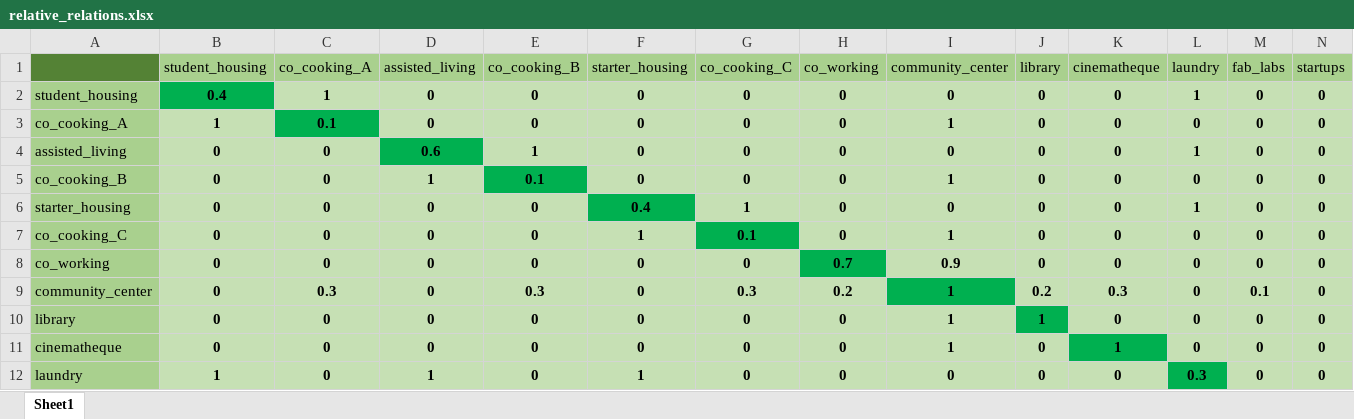
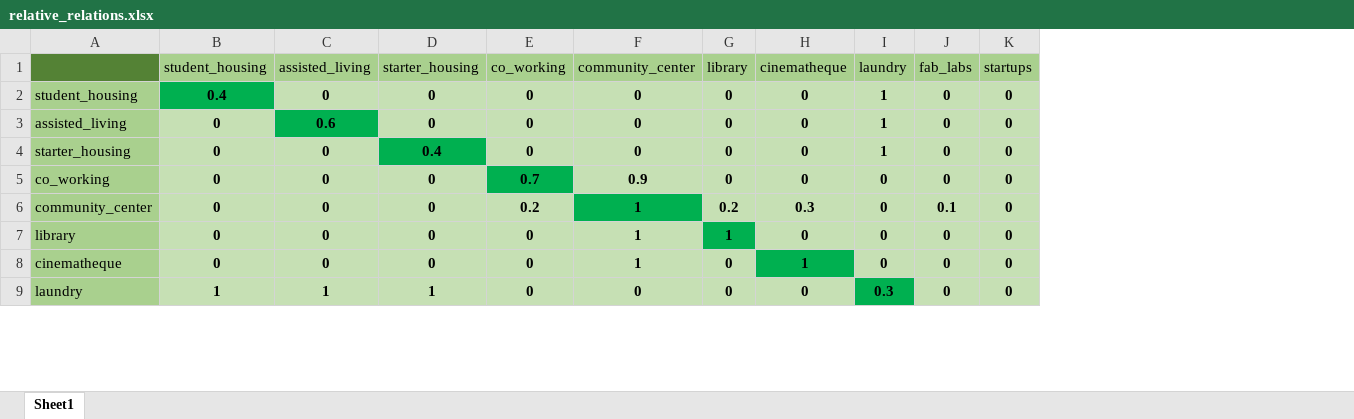
Before and after one commit to Demnity/spatial_computing, an Excel workbook: data/relationships/relative_relations.xlsx, sheet Sheet1, drawn as a sheet; only a part is shown; values as stored, in another font and other column widths than the file's, no borders; removed rows and columns are numbered as before the commit, all else as after; rows hold the shown columns only; the diff names each change by its address in the sheet, - before the commit and + after, or states it on an @@ line.

Commit message:
merging co-cooking with the spaces

```diff
--- a/data/relationships/relative_relations.xlsx (sheet Sheet1)
+++ b/data/relationships/relative_relations.xlsx (sheet Sheet1)
-column C (co_cooking_A), row 2: 1; row 4: 0; row 6: 0; rows 8-12: 0 | 0.3 | 0 | 0 | 0
-column E (co_cooking_B), row 2: 0; row 4: 1; row 6: 0; rows 8-12: 0 | 0.3 | 0 | 0 | 0
-column G (co_cooking_C), row 2: 0; row 4: 0; row 6: 1; rows 8-12: 0 | 0.3 | 0 | 0 | 0
-row 3: co_cooking_A | 1 | 0.1 | 0 | 0 | 0 | 0 | 0 | 1 | 0 | 0 | 0 | 0 | 0
-row 5: co_cooking_B | 0 | 0 | 1 | 0.1 | 0 | 0 | 0 | 1 | 0 | 0 | 0 | 0 | 0
-row 7: co_cooking_C | 0 | 0 | 0 | 0 | 1 | 0.1 | 0 | 1 | 0 | 0 | 0 | 0 | 0
```
Also changed, not shown: data/relationships/agent_size.xlsx, data/relationships/relative_preferences.xlsx.
